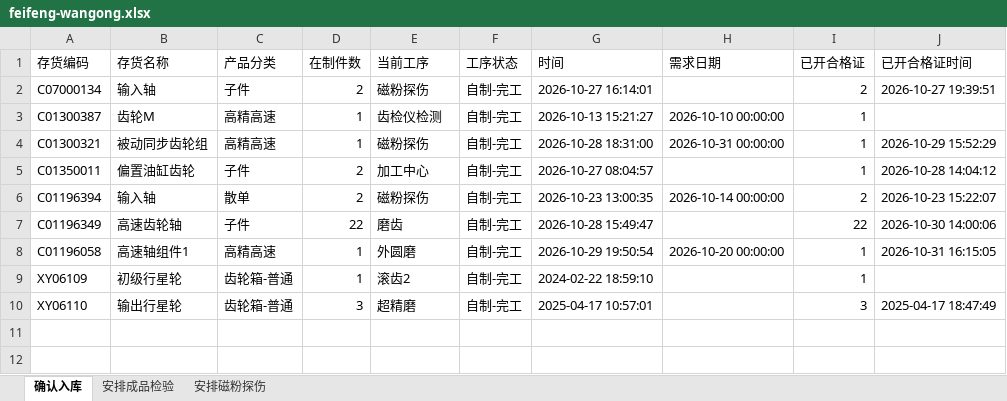
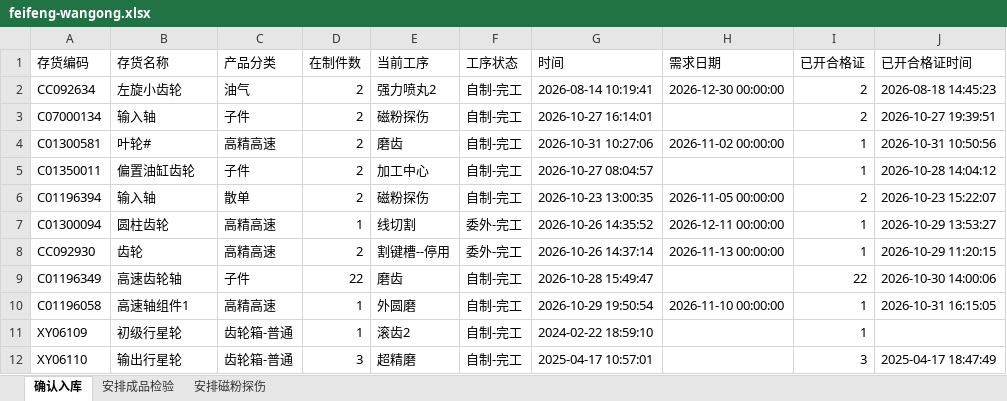
Before and after one commit to ZhanghaoWorkbuddy10/action-board, an Excel workbook: feifeng-wangong.xlsx, sheet 确认入库, drawn as a sheet; values as stored, in another font and other column widths than the file's, no borders; removed rows and columns are numbered as before the commit, all else as after; the diff names each change by its address in the sheet, - before the commit and + after, or states it on an @@ line.

```diff
--- a/feifeng-wangong.xlsx (sheet 确认入库)
+++ b/feifeng-wangong.xlsx (sheet 确认入库)
+row 2: CC092634 | 左旋小齿轮 | 油气 | 2 | 强力喷丸2 | 自制-完工 | 2026-08-14 10:19:41 | 2026-12-30 00:00:00 | 2 | 2026-08-18 14:45:23
-row 3: C01300387 | 齿轮M | 高精高速 | 1 | 齿检仪检测 | 自制-完工 | 2026-10-13 15:21:27 | 2026-10-10 00:00:00 | 1
-A4 (存货编码): C01300321
+A4 (存货编码): C01300581
-B4 (存货名称): 被动同步齿轮组
+B4 (存货名称): 叶轮#
-D4 (在制件数): 1
+D4 (在制件数): 2
-E4 (当前工序): 磁粉探伤
+E4 (当前工序): 磨齿
-G4 (时间): 2026-10-28 18:31:00
+G4 (时间): 2026-10-31 10:27:06
-H4 (需求日期): 2026-10-31 00:00:00
+H4 (需求日期): 2026-11-02 00:00:00
-J4 (已开合格证时间): 2026-10-29 15:52:29
+J4 (已开合格证时间): 2026-10-31 10:50:56
-H6 (需求日期): 2026-10-14 00:00:00
+H6 (需求日期): 2026-11-05 00:00:00
+row 7: C01300094 | 圆柱齿轮 | 高精高速 | 1 | 线切割 | 委外-完工 | 2026-10-26 14:35:52 | 2026-12-11 00:00:00 | 1 | 2026-10-29 13:53:27
+row 8: CC092930 | 齿轮 | 高精高速 | 2 | 割键槽--停用 | 委外-完工 | 2026-10-26 14:37:14 | 2026-11-13 00:00:00 | 1 | 2026-10-29 11:20:15
-H10 (需求日期): 2026-10-20 00:00:00
+H10 (需求日期): 2026-11-10 00:00:00
```
Also changed, not shown: sheet 安排成品检验, sheet 安排磁粉探伤.
